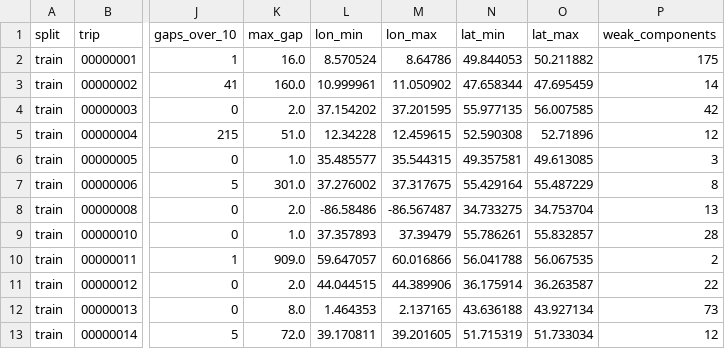
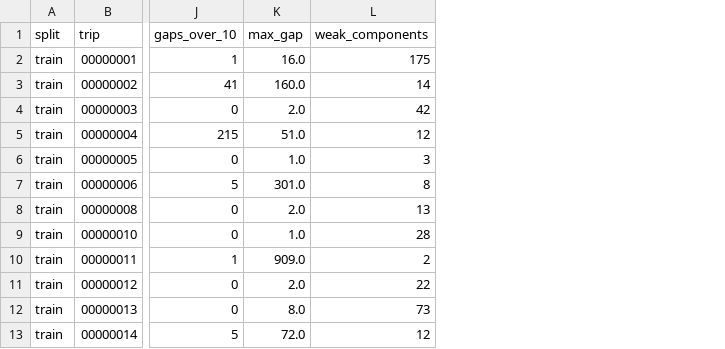
Before and after one commit to NAVEEN4516/ML_HACK, a CSV file: results/inventory.csv, drawn as a sheet; only a part is shown, gaps mark what is left out; the diff names each change by its address in the sheet, - before the commit and + after, or states it on an @@ line.

Commit message:
Integrate classifier training, decoder tuning, verified results and deployment checks

```diff
--- a/results/inventory.csv
+++ b/results/inventory.csv
-column L (lon_min), rows 2-13: 8.570524 | 10.999961 | 37.154202 | 12.34228 | 35.485577 | 37.276002 | -86.58486 | 37.357893 | 59.647057 | 44.044515 | 1.464353 | 39.170811
-column M (lon_max), rows 2-13: 8.64786 | 11.050902 | 37.201595 | 12.459615 | 35.544315 | 37.317675 | -86.567487 | 37.39479 | 60.016866 | 44.389906 | 2.137165 | 39.201605
-column N (lat_min), rows 2-13: 49.844053 | 47.658344 | 55.977135 | 52.590308 | 49.357581 | 55.429164 | 34.733275 | 55.786261 | 56.041788 | 36.175914 | 43.636188 | 51.715319
-column O (lat_max), rows 2-13: 50.211882 | 47.695459 | 56.007585 | 52.71896 | 49.613085 | 55.487229 | 34.753704 | 55.832857 | 56.067535 | 36.263587 | 43.927134 | 51.733034
```
Also changed, not shown: results/decoder_by_trip.csv, 23 other files.
